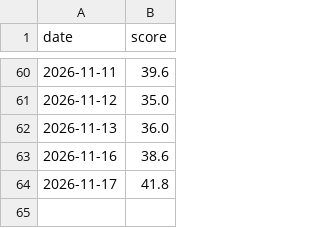
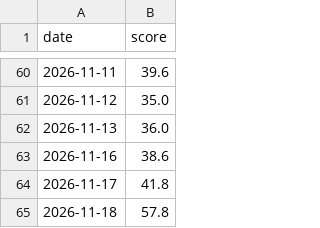
Before and after one commit to anone99/market_sentiment, a CSV file: history/scores.csv, drawn as a sheet; only a part is shown, gaps mark what is left out; the diff names each change by its address in the sheet, - before the commit and + after, or states it on an @@ line.

```diff
--- a/history/scores.csv
+++ b/history/scores.csv
+row 65: 2026-11-18 | 57.8
```
Also changed, not shown: 4 other files.
